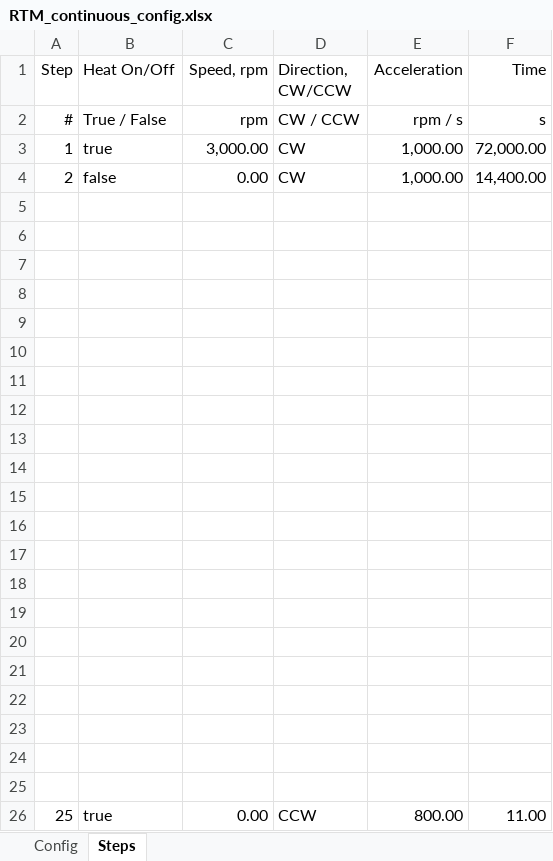
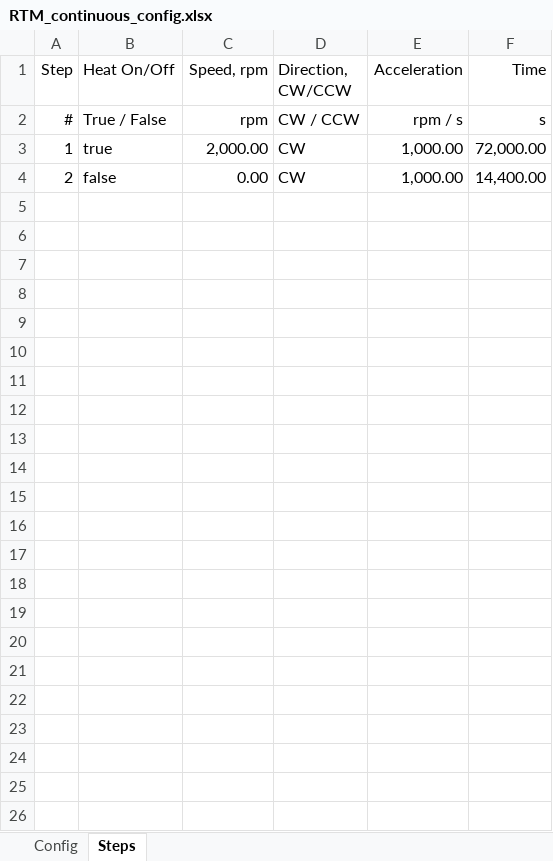
Before and after one commit to SvenPaterson/RTM, an Excel workbook: upload_files/RTM_continuous_config.xlsx, sheet Steps, drawn as a sheet; values as stored, in another font and other column widths than the file's, no borders; the diff names each change by its address in the sheet, - before the commit and + after, or states it on an @@ line.

```diff
--- a/upload_files/RTM_continuous_config.xlsx (sheet Steps)
+++ b/upload_files/RTM_continuous_config.xlsx (sheet Steps)
-C3 (Speed, rpm): 3,000.00
+C3 (Speed, rpm): 2,000.00
-row 5: (empty)
-row 6: (empty)
-row 7: (empty)
-row 8: (empty)
-row 9: (empty)
-row 10: (empty)
-row 11: (empty)
-row 12: (empty)
-row 13: (empty)
-row 14: (empty)
-row 15: (empty)
-row 16: (empty)
-row 17: (empty)
-row 18: (empty)
-row 19: (empty)
-row 20: (empty)
-row 21: (empty)
-row 22: (empty)
-row 23: (empty)
-row 24: (empty)
-row 25: (empty)
-row 26: 25 | true | 0.00 | CCW | 800.00 | 11.00
```
Also changed, not shown: sheet Config, 8 other files.
